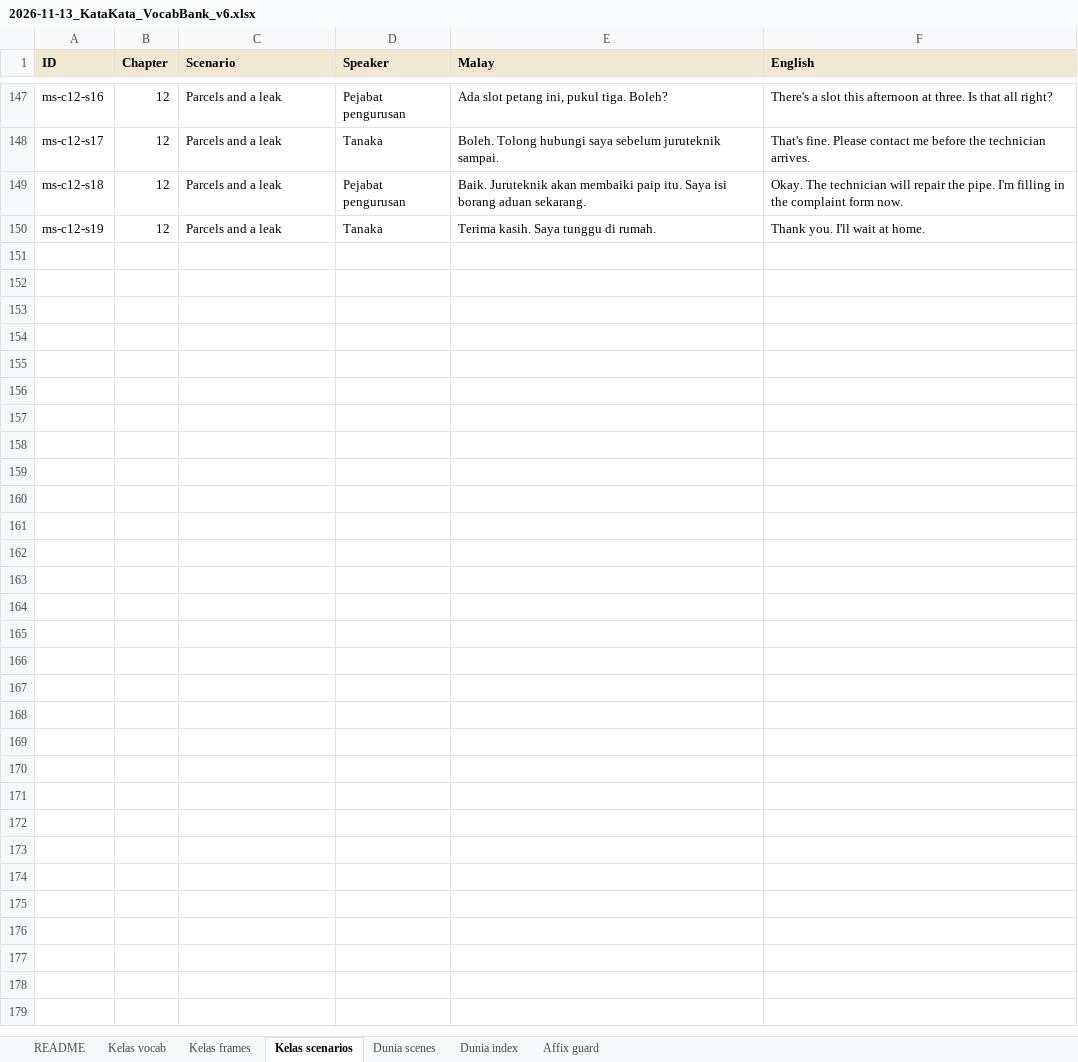
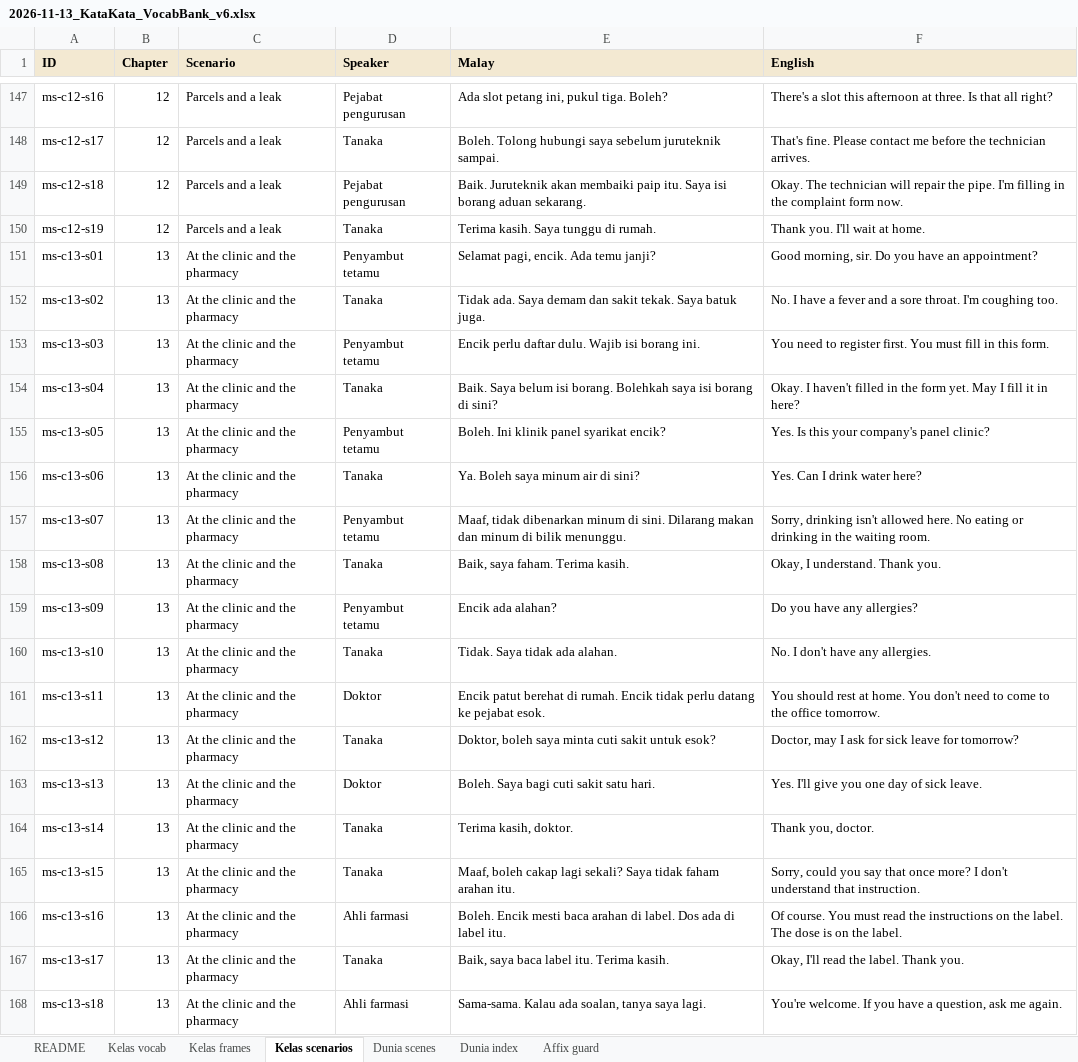
Before and after one commit to Nagatake-vonHatsune/katakata, an Excel workbook: content/source/2026-11-13_KataKata_VocabBank_v6.xlsx, sheet Kelas scenarios, drawn as a sheet; only a part is shown, gaps mark what is left out; values as stored, in another font and other column widths than the file's, no borders; the diff names each change by its address in the sheet, - before the commit and + after, or states it on an @@ line.

```diff
--- a/content/source/2026-11-13_KataKata_VocabBank_v6.xlsx (sheet Kelas scenarios)
+++ b/content/source/2026-11-13_KataKata_VocabBank_v6.xlsx (sheet Kelas scenarios)
+row 151: ms-c13-s01 | 13 | At the clinic and the pharmacy | Penyambut tetamu | Selamat pagi, encik. Ada temu janji? | Good morning, sir. Do you have an appointment?
+row 152: ms-c13-s02 | 13 | At the clinic and the pharmacy | Tanaka | Tidak ada. Saya demam dan sakit tekak. Saya batuk juga. | No. I have a fever and a sore throat. I'm coughing too.
+row 153: ms-c13-s03 | 13 | At the clinic and the pharmacy | Penyambut tetamu | Encik perlu daftar dulu. Wajib isi borang ini. | You need to register first. You must fill in this form.
+row 154: ms-c13-s04 | 13 | At the clinic and the pharmacy | Tanaka | Baik. Saya belum isi borang. Bolehkah saya isi borang di sini? | Okay. I haven't filled in the form yet. May I fill it in here?
+row 155: ms-c13-s05 | 13 | At the clinic and the pharmacy | Penyambut tetamu | Boleh. Ini klinik panel syarikat encik? | Yes. Is this your company's panel clinic?
+row 156: ms-c13-s06 | 13 | At the clinic and the pharmacy | Tanaka | Ya. Boleh saya minum air di sini? | Yes. Can I drink water here?
+row 157: ms-c13-s07 | 13 | At the clinic and the pharmacy | Penyambut tetamu | Maaf, tidak dibenarkan minum di sini. Dilarang makan dan minum di bilik menunggu. | Sorry, drinking isn't allowed here. No eating or drinking in the waiting room.
+row 158: ms-c13-s08 | 13 | At the clinic and the pharmacy | Tanaka | Baik, saya faham. Terima kasih. | Okay, I understand. Thank you.
+row 159: ms-c13-s09 | 13 | At the clinic and the pharmacy | Penyambut tetamu | Encik ada alahan? | Do you have any allergies?
+row 160: ms-c13-s10 | 13 | At the clinic and the pharmacy | Tanaka | Tidak. Saya tidak ada alahan. | No. I don't have any allergies.
+row 161: ms-c13-s11 | 13 | At the clinic and the pharmacy | Doktor | Encik patut berehat di rumah. Encik tidak perlu datang ke pejabat esok. | You should rest at home. You don't need to come to the office tomorrow.
+row 162: ms-c13-s12 | 13 | At the clinic and the pharmacy | Tanaka | Doktor, boleh saya minta cuti sakit untuk esok? | Doctor, may I ask for sick leave for tomorrow?
+row 163: ms-c13-s13 | 13 | At the clinic and the pharmacy | Doktor | Boleh. Saya bagi cuti sakit satu hari. | Yes. I'll give you one day of sick leave.
+row 164: ms-c13-s14 | 13 | At the clinic and the pharmacy | Tanaka | Terima kasih, doktor. | Thank you, doctor.
+row 165: ms-c13-s15 | 13 | At the clinic and the pharmacy | Tanaka | Maaf, boleh cakap lagi sekali? Saya tidak faham arahan itu. | Sorry, could you say that once more? I don't understand that instruction.
+row 166: ms-c13-s16 | 13 | At the clinic and the pharmacy | Ahli farmasi | Boleh. Encik mesti baca arahan di label. Dos ada di label itu. | Of course. You must read the instructions on the label. The dose is on the label.
+row 167: ms-c13-s17 | 13 | At the clinic and the pharmacy | Tanaka | Baik, saya baca label itu. Terima kasih. | Okay, I'll read the label. Thank you.
+row 168: ms-c13-s18 | 13 | At the clinic and the pharmacy | Ahli farmasi | Sama-sama. Kalau ada soalan, tanya saya lagi. | You're welcome. If you have a question, ask me again.
```
Also changed, not shown: sheet Kelas vocab, sheet Kelas frames, sheet README, 5 other files.
